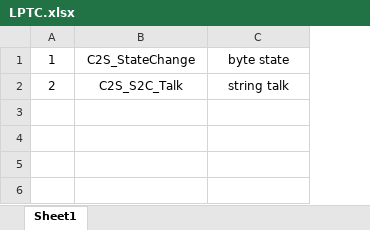
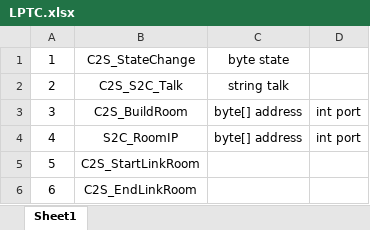
Before and after one commit to a995049470/SimpleSever, an Excel workbook: Resouces/LPTC.xlsx, sheet Sheet1, drawn as a sheet; values as stored, in another font and other column widths than the file's, no borders; the diff names each change by its address in the sheet, - before the commit and + after, or states it on an @@ line.

```diff
--- a/Resouces/LPTC.xlsx (sheet Sheet1)
+++ b/Resouces/LPTC.xlsx (sheet Sheet1)
+column D, empty
+row 3: 3 | C2S_BuildRoom | byte[] address | int port
+row 4: 4 | S2C_RoomIP | byte[] address | int port
+row 5: 5 | C2S_StartLinkRoom
+row 6: 6 | C2S_EndLinkRoom
```
Also changed, not shown: 59 other files.
